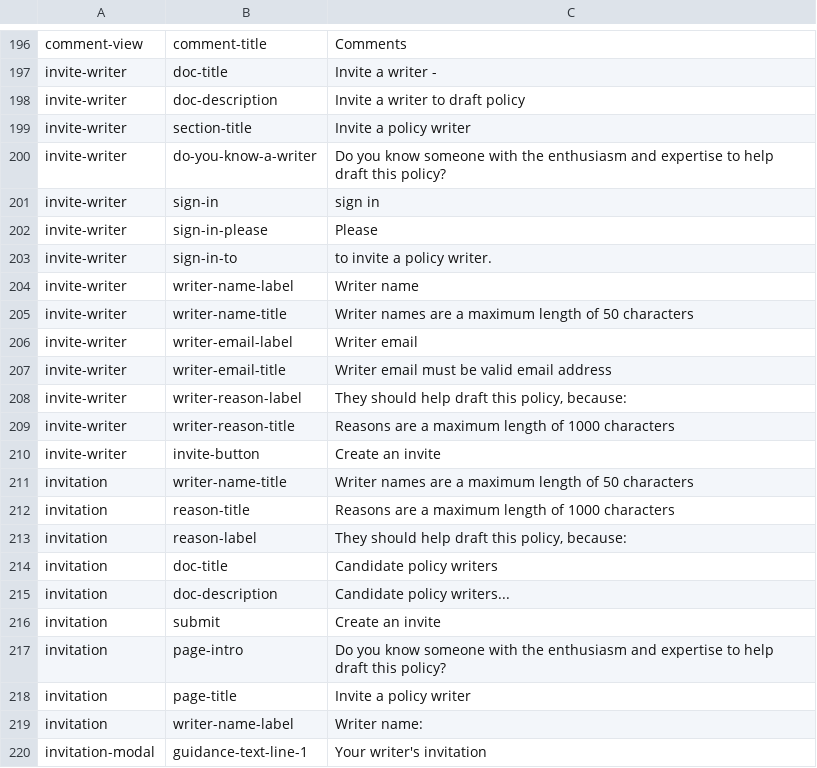
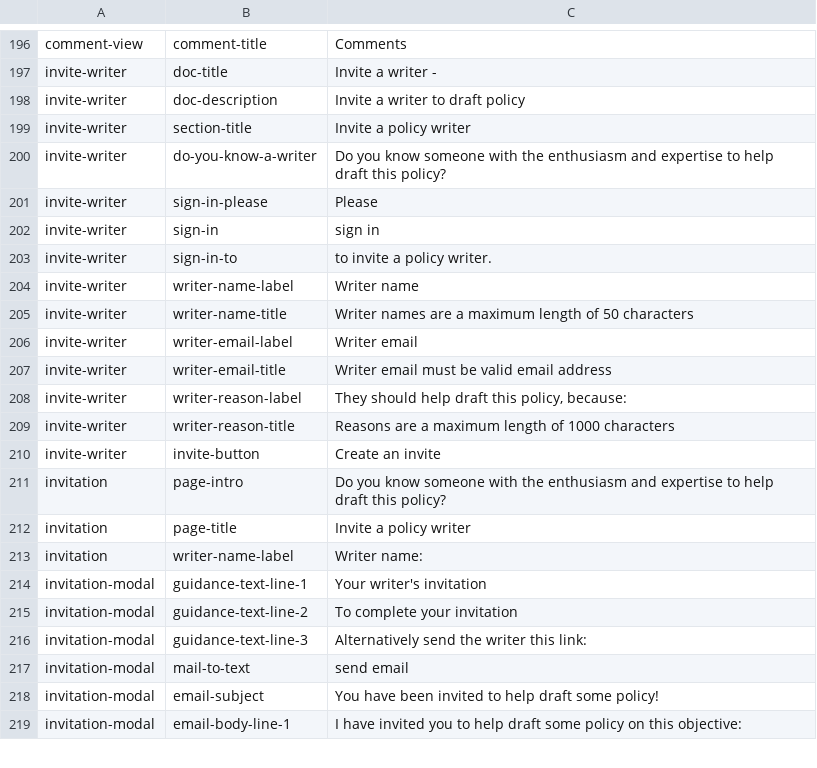
Before and after one commit to ctford/objective8, a CSV file: resources/translations/en.csv, drawn as a sheet; only a part is shown, gaps mark what is left out; the shorter side is filled out with more unchanged rows.

Commit message:
RS | #0 | Autotranslate no-writers-snippet

```diff
--- a/resources/translations/en.csv
+++ b/resources/translations/en.csv
@@ -200,4 +200,4 @@ invite-writer,section-title,Invite a policy writer
 invite-writer,do-you-know-a-writer,Do you know someone with the enthusiasm and expertise to help draft this policy?
+invite-writer,sign-in-please,Please
 invite-writer,sign-in,sign in
-invite-writer,sign-in-please,Please
 invite-writer,sign-in-to,to invite a policy writer.
@@ -210,8 +210,2 @@ invite-writer,writer-reason-title,Reasons are a maximum length of 1000 character
 invite-writer,invite-button,Create an invite
-invitation,writer-name-title,Writer names are a maximum length of 50 characters
-invitation,reason-title,Reasons are a maximum length of 1000 characters
-invitation,reason-label,"They should help draft this policy, because: "
-invitation,doc-title,Candidate policy writers
-invitation,doc-description,Candidate policy writers...
-invitation,submit,Create an invite
 invitation,page-intro,Do you know someone with the enthusiasm and expertise to help draft this policy?
```
Also changed, not shown: 2 other files.
